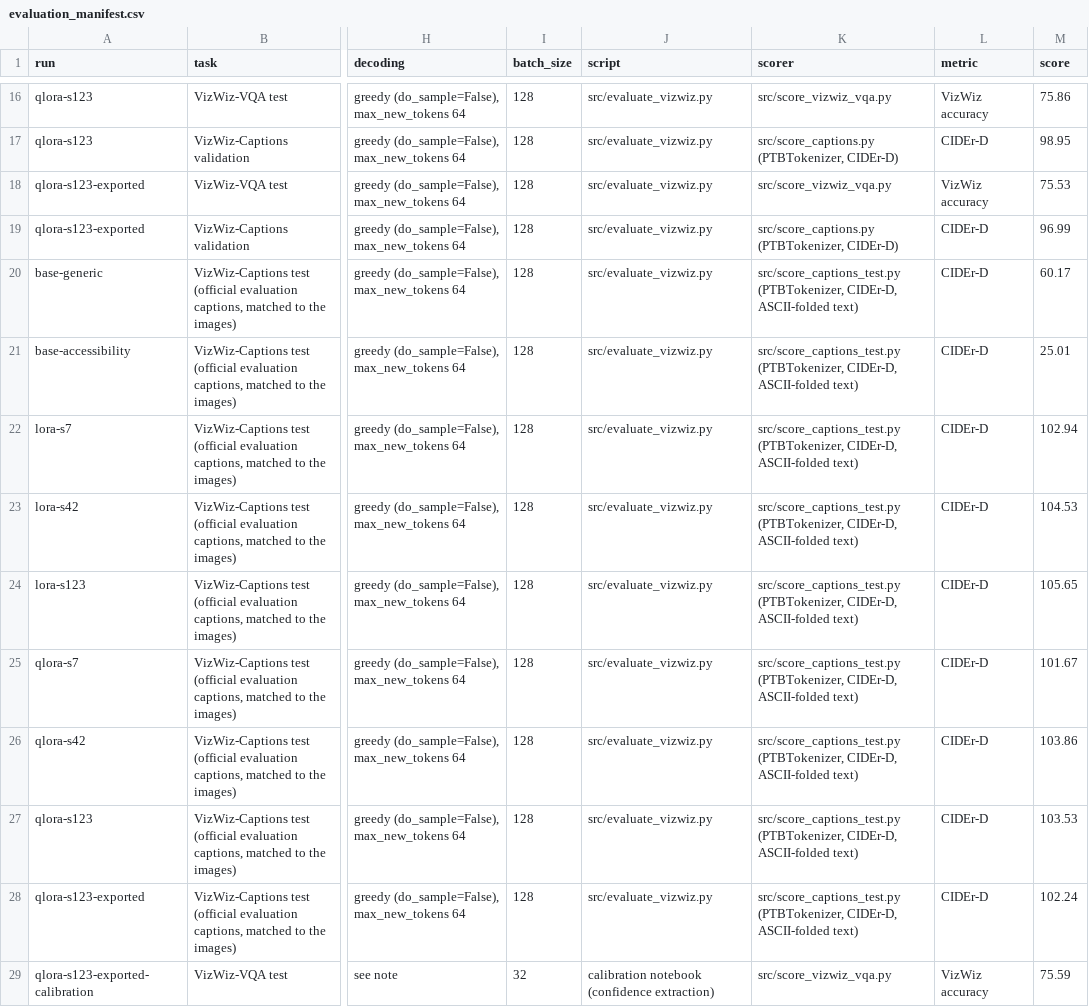
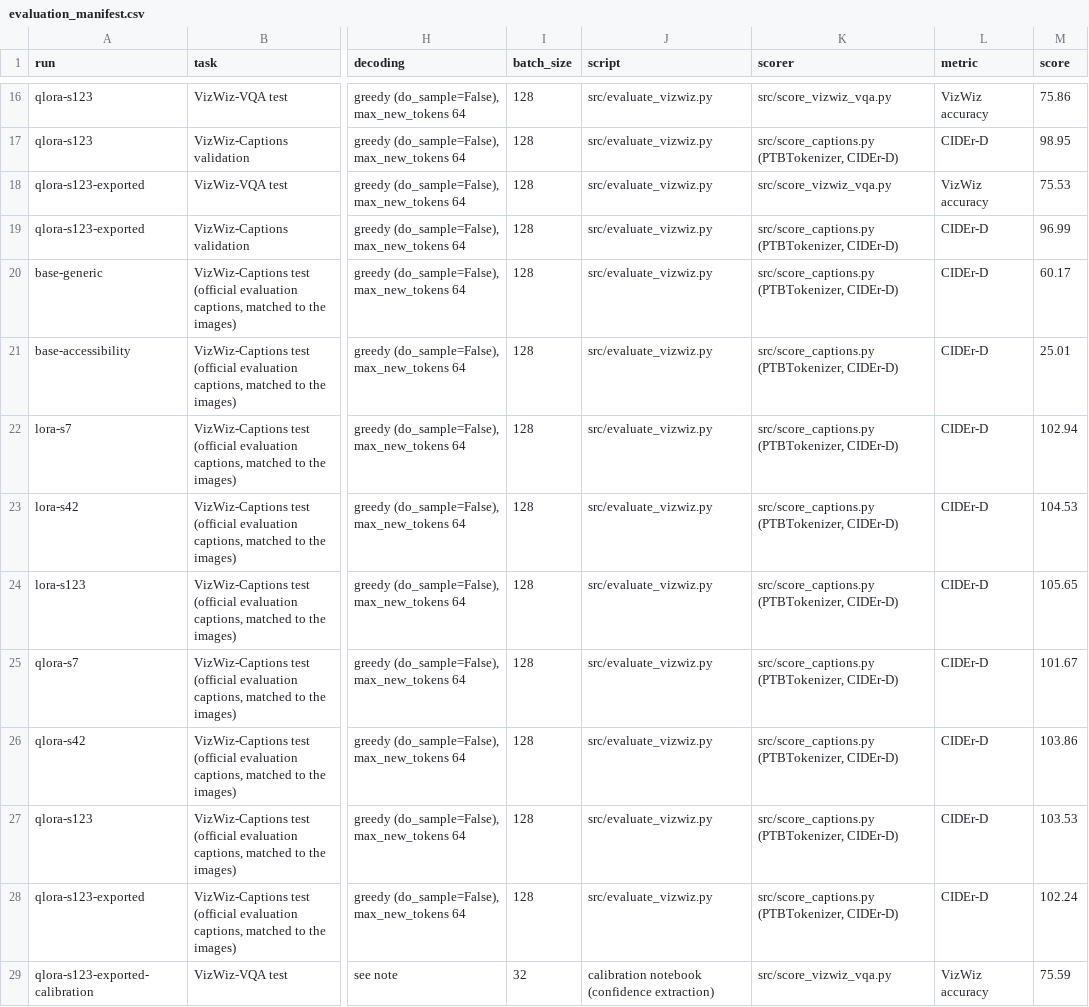
Before and after one commit to lamao-ab/vision-language-assistance-model, a CSV file: results/evaluation_manifest.csv, drawn as a sheet; only a part is shown, gaps mark what is left out; the diff names each change by its address in the sheet, - before the commit and + after, or states it on an @@ line.

Commit message:
Add files via upload

```diff
--- a/results/evaluation_manifest.csv
+++ b/results/evaluation_manifest.csv
-K20:K28 (scorer): src/score_captions_test.py (PTBTokenizer, CIDEr-D, ASCII-folded text)
+K20:K28 (scorer): src/score_captions.py (PTBTokenizer, CIDEr-D)
```
